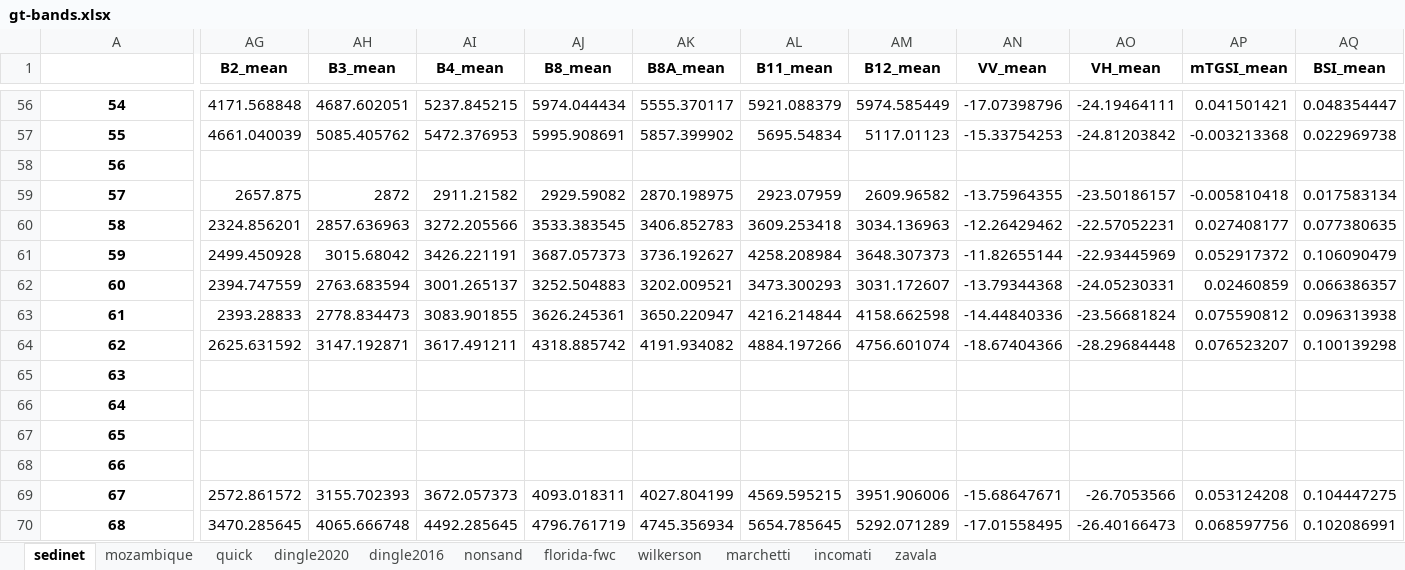
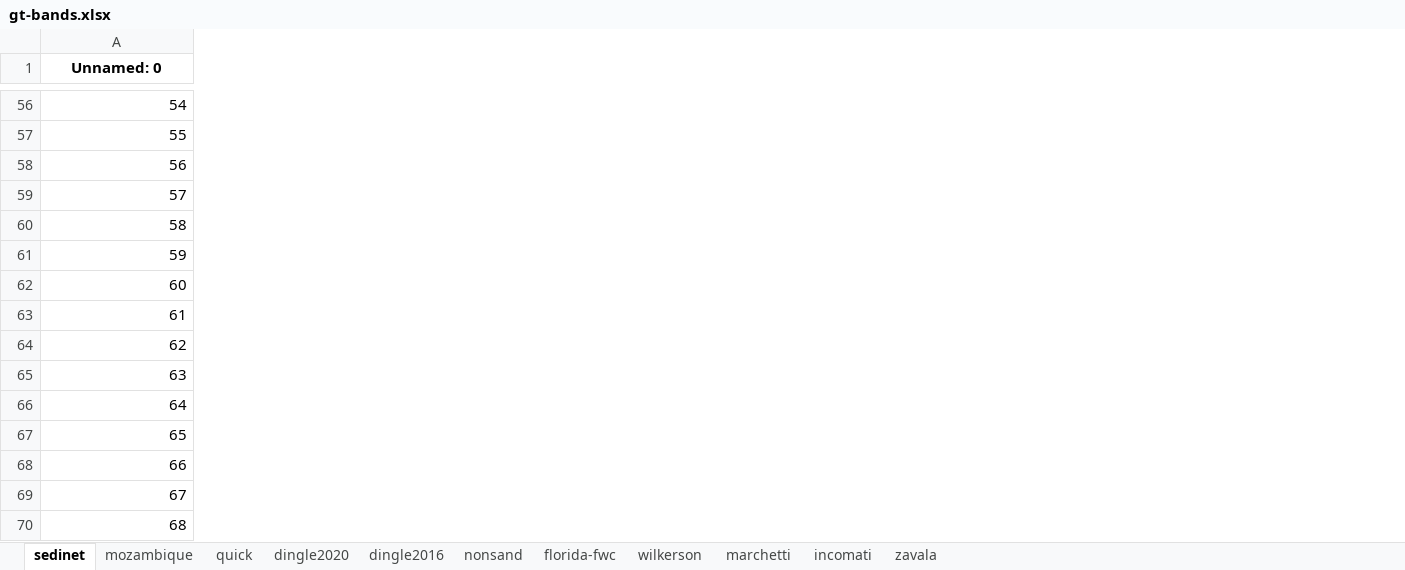
Before and after one commit to BerkeleySandProject/py-sand-mapping, an Excel workbook: data/labels/gt-bands.xlsx, sheet sedinet, drawn as a sheet; only a part is shown, gaps mark what is left out; values as stored, in another font and other column widths than the file's, no borders; removed rows and columns are numbered as before the commit, all else as after; the diff covers the shown part only; the diff names each change by its address in the sheet, - before the commit and + after, or states it on an @@ line.

```diff
--- a/data/labels/gt-bands.xlsx (sheet sedinet)
+++ b/data/labels/gt-bands.xlsx (sheet sedinet)
-column AG (B2_mean), rows 56-70: 4171.568848 | 4661.040039 |  | 2657.875 | 2324.856201 | 2499.450928 | 2394.747559 | 2393.28833 | 2625.631592 |  |  |  |  | 2572.861572 | 3470.285645
-column AH (B3_mean), rows 56-70: 4687.602051 | 5085.405762 |  | 2872 | 2857.636963 | 3015.68042 | 2763.683594 | 2778.834473 | 3147.192871 |  |  |  |  | 3155.702393 | 4065.666748
-column AI (B4_mean), rows 56-70: 5237.845215 | 5472.376953 |  | 2911.21582 | 3272.205566 | 3426.221191 | 3001.265137 | 3083.901855 | 3617.491211 |  |  |  |  | 3672.057373 | 4492.285645
-column AJ (B8_mean), rows 56-70: 5974.044434 | 5995.908691 |  | 2929.59082 | 3533.383545 | 3687.057373 | 3252.504883 | 3626.245361 | 4318.885742 |  |  |  |  | 4093.018311 | 4796.761719
-column AK (B8A_mean), rows 56-70: 5555.370117 | 5857.399902 |  | 2870.198975 | 3406.852783 | 3736.192627 | 3202.009521 | 3650.220947 | 4191.934082 |  |  |  |  | 4027.804199 | 4745.356934
-column AL (B11_mean), rows 56-70: 5921.088379 | 5695.54834 |  | 2923.07959 | 3609.253418 | 4258.208984 | 3473.300293 | 4216.214844 | 4884.197266 |  |  |  |  | 4569.595215 | 5654.785645
-column AM (B12_mean), rows 56-70: 5974.585449 | 5117.01123 |  | 2609.96582 | 3034.136963 | 3648.307373 | 3031.172607 | 4158.662598 | 4756.601074 |  |  |  |  | 3951.906006 | 5292.071289
-column AN (VV_mean), rows 56-70: -17.07398796 | -15.33754253 |  | -13.75964355 | -12.26429462 | -11.82655144 | -13.79344368 | -14.44840336 | -18.67404366 |  |  |  |  | -15.68647671 | -17.01558495
-column AO (VH_mean), rows 56-70: -24.19464111 | -24.81203842 |  | -23.50186157 | -22.57052231 | -22.93445969 | -24.05230331 | -23.56681824 | -28.29684448 |  |  |  |  | -26.7053566 | -26.40166473
-column AP (mTGSI_mean), rows 56-70: 0.041501421 | -0.003213368 |  | -0.005810418 | 0.027408177 | 0.052917372 | 0.02460859 | 0.075590812 | 0.076523207 |  |  |  |  | 0.053124208 | 0.068597756
-column AQ (BSI_mean), rows 56-70: 0.048354447 | 0.022969738 |  | 0.017583134 | 0.077380635 | 0.106090479 | 0.066386357 | 0.096313938 | 0.100139298 |  |  |  |  | 0.104447275 | 0.102086991
-A1: (empty)
+A1: Unnamed: 0
@@ A56:A70 bold: on → off, alignment: center → right @@
```
Also changed, not shown: 12 added columns, 1 removed column and cell formats elsewhere in this sheet, sheet nonsand, sheet dingle2016, sheet quick, sheet zavala, sheet marchetti, sheet florida-fwc, 4 more sheets, 1 other file.
